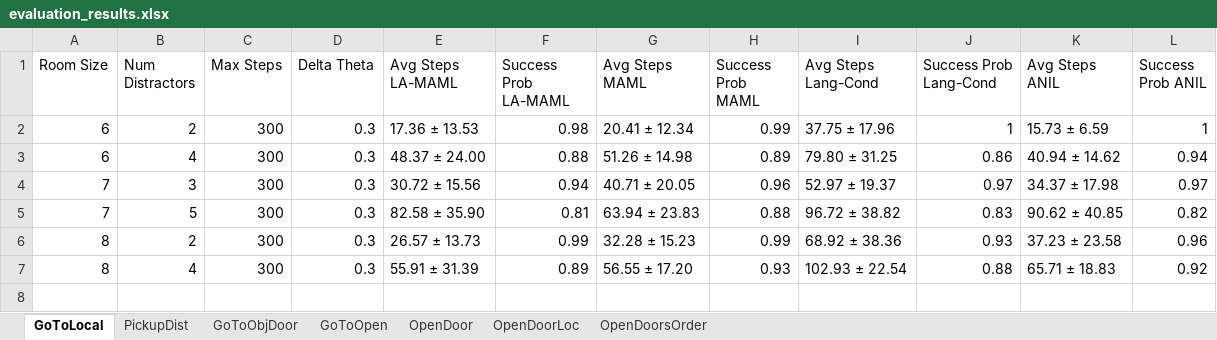
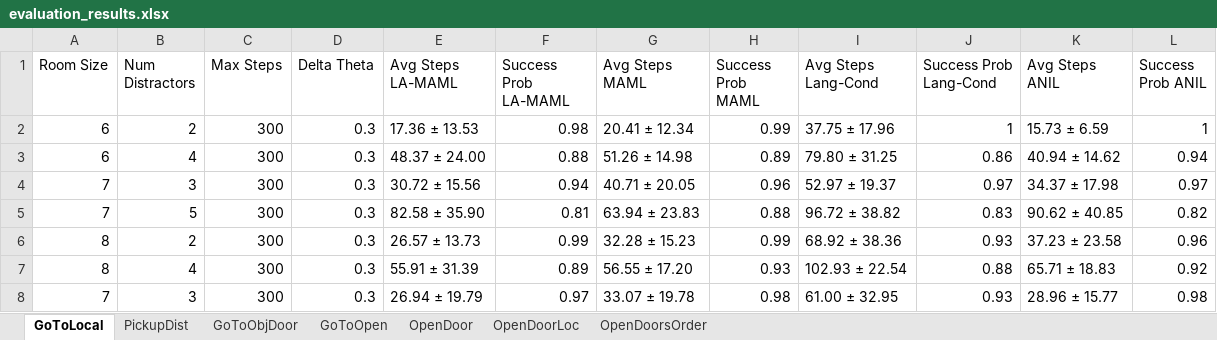
Before and after one commit to garvitsingla/LA-MAML, an Excel workbook: evaluation_results.xlsx, sheet GoToLocal, drawn as a sheet; values as stored, in another font and other column widths than the file's, no borders; the diff names each change by its address in the sheet, - before the commit and + after, or states it on an @@ line.

```diff
--- a/evaluation_results.xlsx (sheet GoToLocal)
+++ b/evaluation_results.xlsx (sheet GoToLocal)
+row 8: 7 | 3 | 300 | 0.3 | 26.94 ± 19.79 | 0.97 | 33.07 ± 19.78 | 0.98 | 61.00 ± 32.95 | 0.93 | 28.96 ± 15.77 | 0.98
```
Also changed, not shown: sheet GoToObjDoor, sheet PickupDist, 1 other file.
